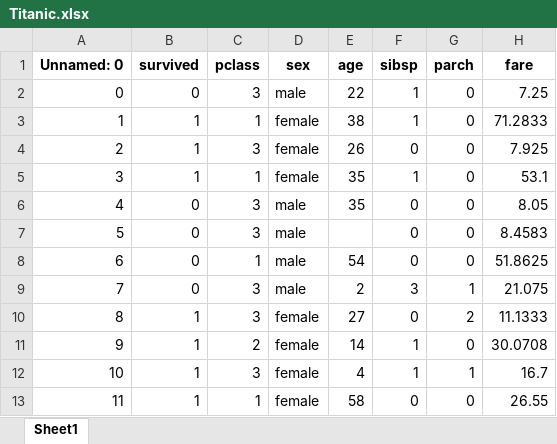
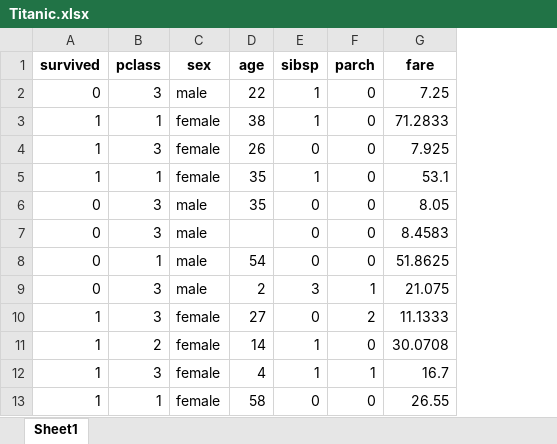
Before and after one commit to 1sumer/Python, an Excel workbook: Explorator Data Analysis/Titanic/Titanic.xlsx, sheet Sheet1, drawn as a sheet; only a part is shown; values as stored, in another font and other column widths than the file's, no borders; the diff names each change by its address in the sheet, - before the commit and + after, or states it on an @@ line.

```diff
--- a/Explorator Data Analysis/Titanic/Titanic.xlsx (sheet Sheet1)
+++ b/Explorator Data Analysis/Titanic/Titanic.xlsx (sheet Sheet1)
-column A (Unnamed: 0), rows 2-13: 0 | 1 | 2 | 3 | 4 | 5 | 6 | 7 | 8 | 9 | 10 | 11
```
Also changed, not shown: 3 other files.
